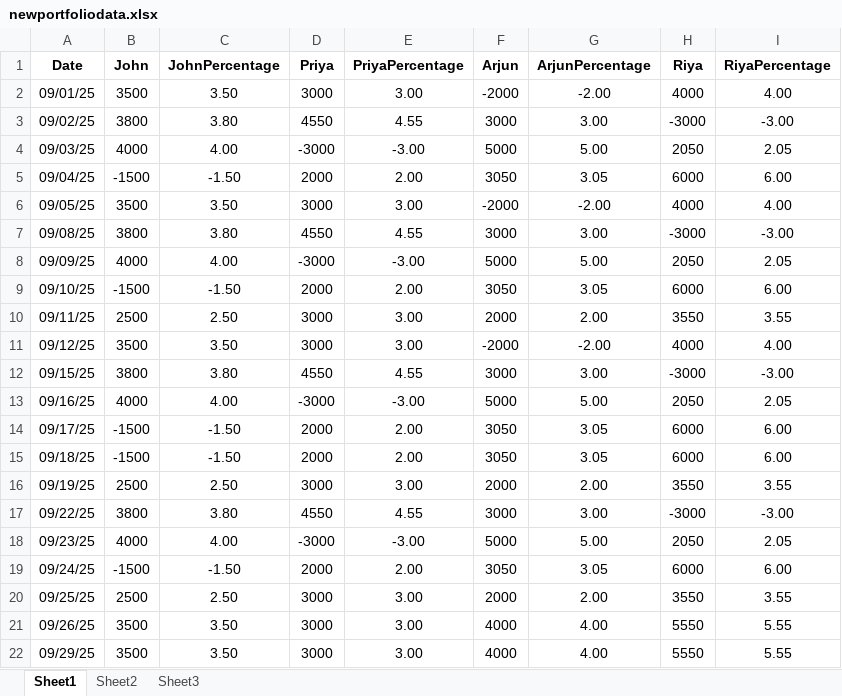
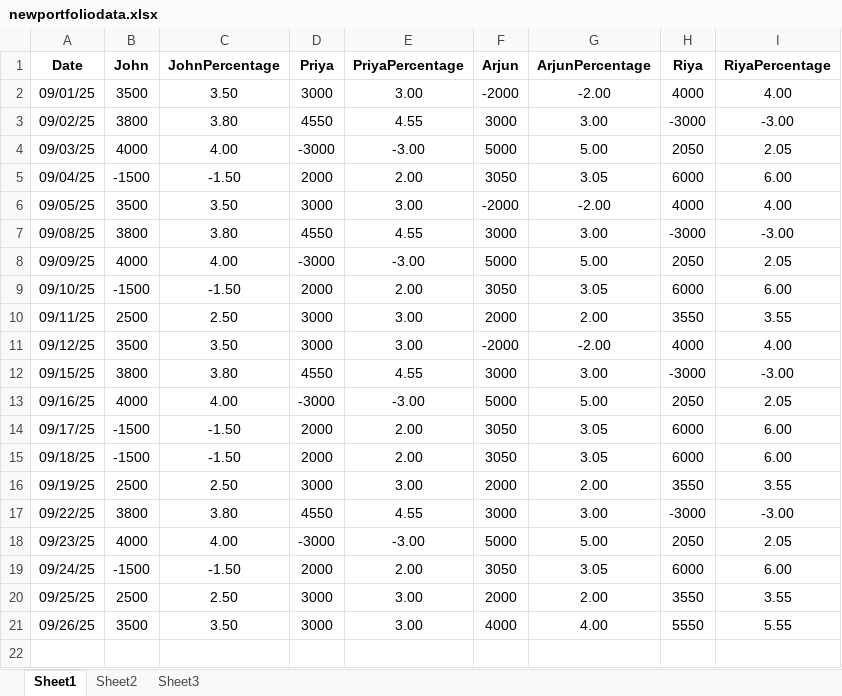
Before and after one commit to satyavathikandi/sivvgwebsite, an Excel workbook: src/assets/newportfoliodata.xlsx, sheet Sheet1, drawn as a sheet; values as stored, in another font and other column widths than the file's, no borders; the diff names each change by its address in the sheet, - before the commit and + after, or states it on an @@ line.

```diff
--- a/src/assets/newportfoliodata.xlsx (sheet Sheet1)
+++ b/src/assets/newportfoliodata.xlsx (sheet Sheet1)
-row 22: 09/29/25 | 3500 | 3.50 | 3000 | 3.00 | 4000 | 4.00 | 5550 | 5.55
```
